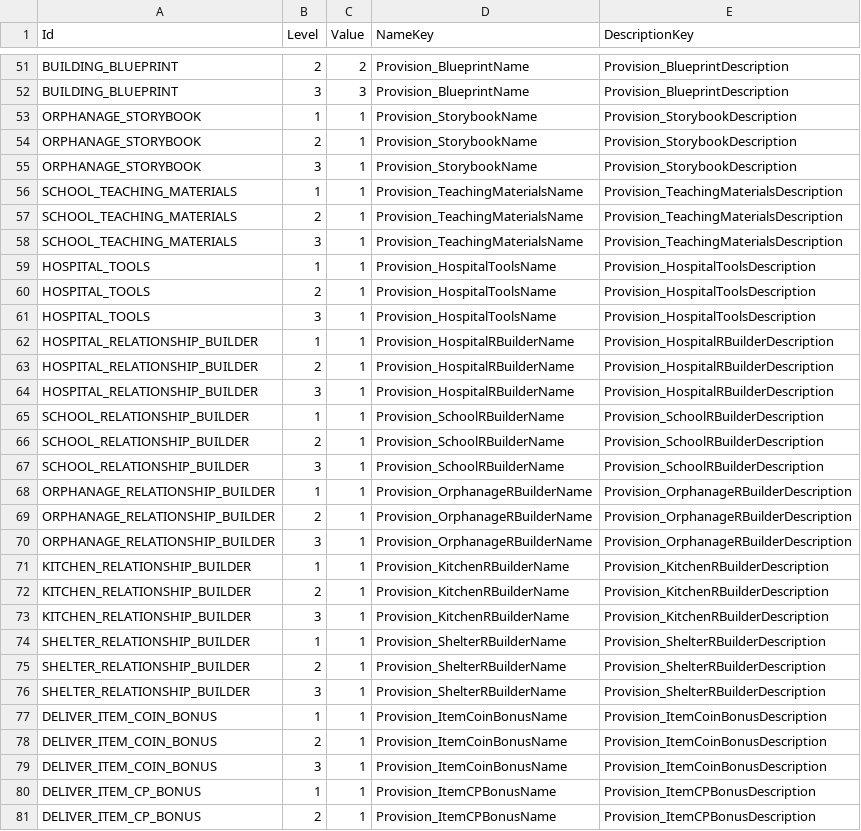
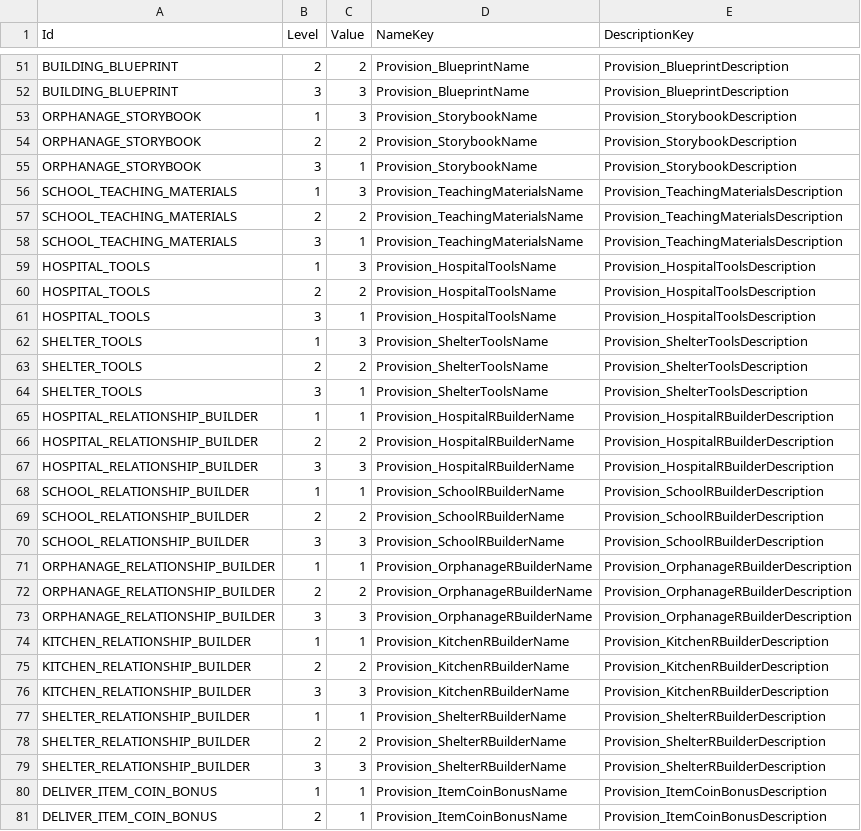
Before and after one commit to baddestguy/SainthoodStories, a CSV file: Assets/Resources/GameData/Provisions.csv, drawn as a sheet; only a part is shown, gaps mark what is left out; the shorter side is filled out with more unchanged rows; the diff covers the shown part only.

Commit message:
Volunteer/Relationship Builder Provisions

```diff
--- a/Assets/Resources/GameData/Provisions.csv
+++ b/Assets/Resources/GameData/Provisions.csv
@@ -52,26 +52,29 @@ BUILDING_BLUEPRINT,2,2,Provision_BlueprintName,Provision_BlueprintDescription
 BUILDING_BLUEPRINT,3,3,Provision_BlueprintName,Provision_BlueprintDescription
-ORPHANAGE_STORYBOOK,1,1,Provision_StorybookName,Provision_StorybookDescription
-ORPHANAGE_STORYBOOK,2,1,Provision_StorybookName,Provision_StorybookDescription
+ORPHANAGE_STORYBOOK,1,3,Provision_StorybookName,Provision_StorybookDescription
+ORPHANAGE_STORYBOOK,2,2,Provision_StorybookName,Provision_StorybookDescription
 ORPHANAGE_STORYBOOK,3,1,Provision_StorybookName,Provision_StorybookDescription
-SCHOOL_TEACHING_MATERIALS,1,1,Provision_TeachingMaterialsName,Provision_TeachingMaterialsDescription
-SCHOOL_TEACHING_MATERIALS,2,1,Provision_TeachingMaterialsName,Provision_TeachingMaterialsDescription
+SCHOOL_TEACHING_MATERIALS,1,3,Provision_TeachingMaterialsName,Provision_TeachingMaterialsDescription
+SCHOOL_TEACHING_MATERIALS,2,2,Provision_TeachingMaterialsName,Provision_TeachingMaterialsDescription
 SCHOOL_TEACHING_MATERIALS,3,1,Provision_TeachingMaterialsName,Provision_TeachingMaterialsDescription
-HOSPITAL_TOOLS,1,1,Provision_HospitalToolsName,Provision_HospitalToolsDescription
-HOSPITAL_TOOLS,2,1,Provision_HospitalToolsName,Provision_HospitalToolsDescription
+HOSPITAL_TOOLS,1,3,Provision_HospitalToolsName,Provision_HospitalToolsDescription
+HOSPITAL_TOOLS,2,2,Provision_HospitalToolsName,Provision_HospitalToolsDescription
 HOSPITAL_TOOLS,3,1,Provision_HospitalToolsName,Provision_HospitalToolsDescription
+SHELTER_TOOLS,1,3,Provision_ShelterToolsName,Provision_ShelterToolsDescription
+SHELTER_TOOLS,2,2,Provision_ShelterToolsName,Provision_ShelterToolsDescription
+SHELTER_TOOLS,3,1,Provision_ShelterToolsName,Provision_ShelterToolsDescription
 HOSPITAL_RELATIONSHIP_BUILDER,1,1,Provision_HospitalRBuilderName,Provision_HospitalRBuilderDescription
-HOSPITAL_RELATIONSHIP_BUILDER,2,1,Provision_HospitalRBuilderName,Provision_HospitalRBuilderDescription
-HOSPITAL_RELATIONSHIP_BUILDER,3,1,Provision_HospitalRBuilderName,Provision_HospitalRBuilderDescription
+HOSPITAL_RELATIONSHIP_BUILDER,2,2,Provision_HospitalRBuilderName,Provision_HospitalRBuilderDescription
+HOSPITAL_RELATIONSHIP_BUILDER,3,3,Provision_HospitalRBuilderName,Provision_HospitalRBuilderDescription
 SCHOOL_RELATIONSHIP_BUILDER,1,1,Provision_SchoolRBuilderName,Provision_SchoolRBuilderDescription
-SCHOOL_RELATIONSHIP_BUILDER,2,1,Provision_SchoolRBuilderName,Provision_SchoolRBuilderDescription
-SCHOOL_RELATIONSHIP_BUILDER,3,1,Provision_SchoolRBuilderName,Provision_SchoolRBuilderDescription
+SCHOOL_RELATIONSHIP_BUILDER,2,2,Provision_SchoolRBuilderName,Provision_SchoolRBuilderDescription
+SCHOOL_RELATIONSHIP_BUILDER,3,3,Provision_SchoolRBuilderName,Provision_SchoolRBuilderDescription
 ORPHANAGE_RELATIONSHIP_BUILDER,1,1,Provision_OrphanageRBuilderName,Provision_OrphanageRBuilderDescription
-ORPHANAGE_RELATIONSHIP_BUILDER,2,1,Provision_OrphanageRBuilderName,Provision_OrphanageRBuilderDescription
-ORPHANAGE_RELATIONSHIP_BUILDER,3,1,Provision_OrphanageRBuilderName,Provision_OrphanageRBuilderDescription
+ORPHANAGE_RELATIONSHIP_BUILDER,2,2,Provision_OrphanageRBuilderName,Provision_OrphanageRBuilderDescription
+ORPHANAGE_RELATIONSHIP_BUILDER,3,3,Provision_OrphanageRBuilderName,Provision_OrphanageRBuilderDescription
 KITCHEN_RELATIONSHIP_BUILDER,1,1,Provision_KitchenRBuilderName,Provision_KitchenRBuilderDescription
-KITCHEN_RELATIONSHIP_BUILDER,2,1,Provision_KitchenRBuilderName,Provision_KitchenRBuilderDescription
-KITCHEN_RELATIONSHIP_BUILDER,3,1,Provision_KitchenRBuilderName,Provision_KitchenRBuilderDescription
+KITCHEN_RELATIONSHIP_BUILDER,2,2,Provision_KitchenRBuilderName,Provision_KitchenRBuilderDescription
+KITCHEN_RELATIONSHIP_BUILDER,3,3,Provision_KitchenRBuilderName,Provision_KitchenRBuilderDescription
 SHELTER_RELATIONSHIP_BUILDER,1,1,Provision_ShelterRBuilderName,Provision_ShelterRBuilderDescription
-SHELTER_RELATIONSHIP_BUILDER,2,1,Provision_ShelterRBuilderName,Provision_ShelterRBuilderDescription
-SHELTER_RELATIONSHIP_BUILDER,3,1,Provision_ShelterRBuilderName,Provision_ShelterRBuilderDescription
+SHELTER_RELATIONSHIP_BUILDER,2,2,Provision_ShelterRBuilderName,Provision_ShelterRBuilderDescription
+SHELTER_RELATIONSHIP_BUILDER,3,3,Provision_ShelterRBuilderName,Provision_ShelterRBuilderDescription
 DELIVER_ITEM_COIN_BONUS,1,1,Provision_ItemCoinBonusName,Provision_ItemCoinBonusDescription
```
Also changed, not shown: 3 edited cells elsewhere in this file, 8 other files.
